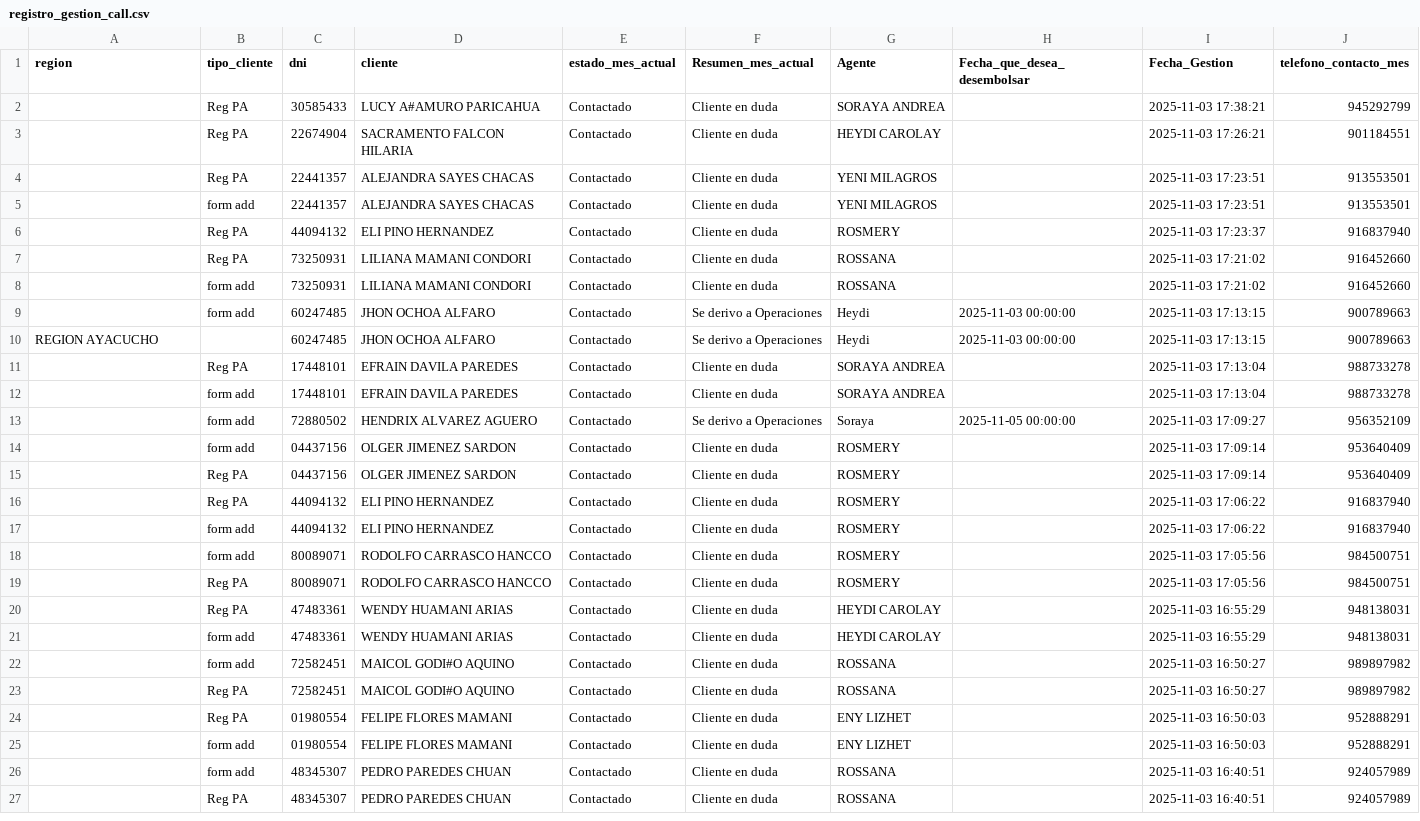
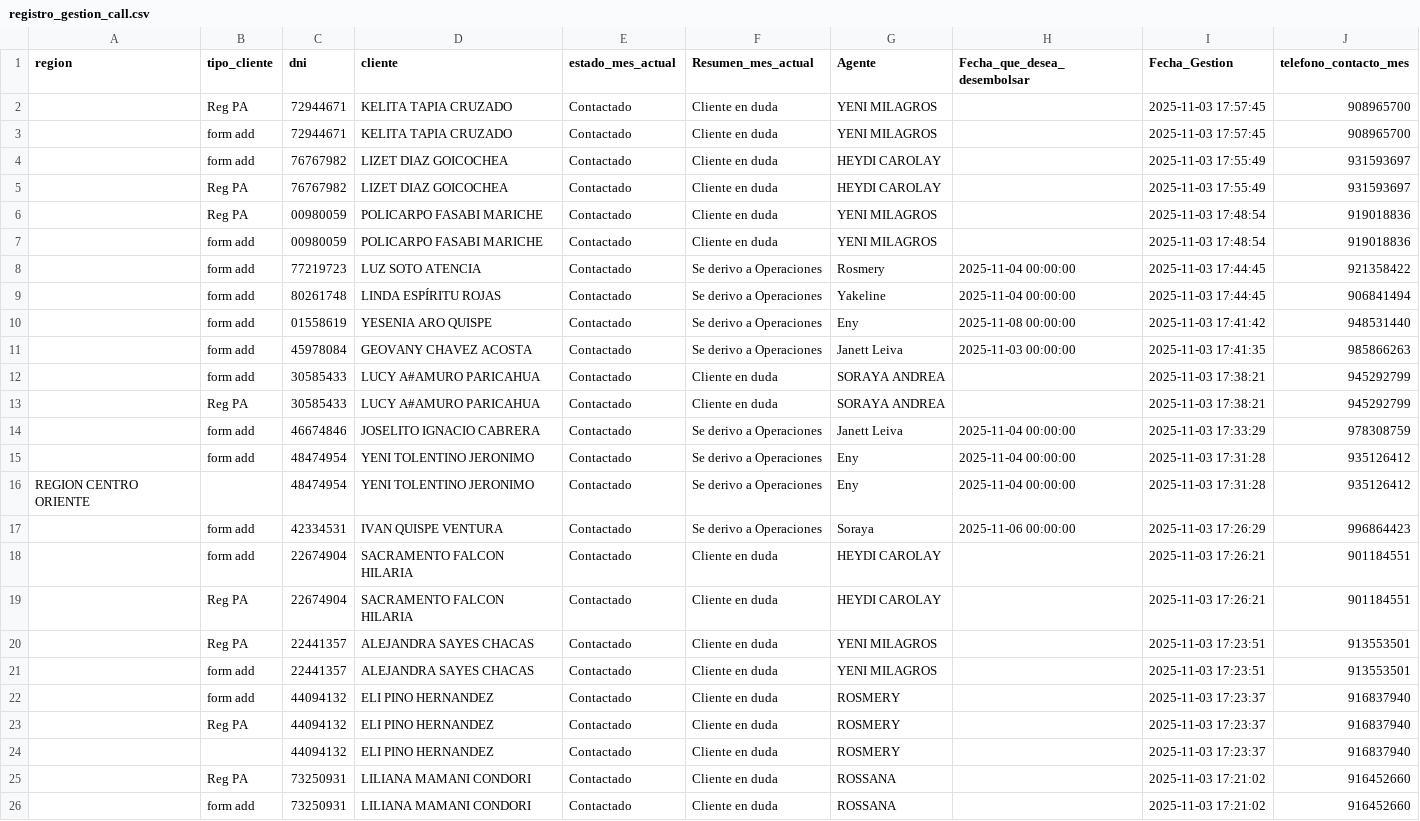
Before and after one commit to WFLAR0/reporte_online_s_bi, a CSV file: registro_gestion_call.csv, drawn as a sheet; only a part is shown; the shorter side is filled out with more unchanged rows; the diff covers the shown part only.

Commit message:
Actualización de registro_gestion_call.csv

```diff
--- a/registro_gestion_call.csv
+++ b/registro_gestion_call.csv
@@ -1,3 +1,19 @@
 region;tipo_cliente;dni;cliente;estado_mes_actual;Resumen_mes_actual;Agente;Fecha_que_desea_desembolsar;Fecha_Gestion;telefono_contacto_mes
+;Reg PA;72944671;KELITA TAPIA CRUZADO;Contactado;Cliente en duda;YENI MILAGROS;;2025-11-03 17:57:45;908965700
+;form add;72944671;KELITA TAPIA CRUZADO;Contactado;Cliente en duda;YENI MILAGROS;;2025-11-03 17:57:45;908965700
+;form add;76767982;LIZET DIAZ GOICOCHEA;Contactado;Cliente en duda;HEYDI CAROLAY;;2025-11-03 17:55:49;931593697
+;Reg PA;76767982;LIZET DIAZ GOICOCHEA;Contactado;Cliente en duda;HEYDI CAROLAY;;2025-11-03 17:55:49;931593697
+;Reg PA;00980059;POLICARPO FASABI MARICHE;Contactado;Cliente en duda;YENI MILAGROS;;2025-11-03 17:48:54;919018836
+;form add;00980059;POLICARPO FASABI MARICHE;Contactado;Cliente en duda;YENI MILAGROS;;2025-11-03 17:48:54;919018836
+;form add;77219723;LUZ SOTO ATENCIA;Contactado;Se derivo a Operaciones;Rosmery;2025-11-04 00:00:00;2025-11-03 17:44:45;921358422
+;form add;80261748;LINDA ESPÍRITU ROJAS;Contactado;Se derivo a Operaciones;Yakeline;2025-11-04 00:00:00;2025-11-03 17:44:45;906841494
+;form add;01558619;YESENIA ARO QUISPE;Contactado;Se derivo a Operaciones;Eny;2025-11-08 00:00:00;2025-11-03 17:41:42;948531440
+;form add;45978084;GEOVANY CHAVEZ ACOSTA;Contactado;Se derivo a Operaciones;Janett Leiva;2025-11-03 00:00:00;2025-11-03 17:41:35;985866263
+;form add;30585433;LUCY A#AMURO PARICAHUA;Contactado;Cliente en duda;SORAYA ANDREA;;2025-11-03 17:38:21;945292799
 ;Reg PA;30585433;LUCY A#AMURO PARICAHUA;Contactado;Cliente en duda;SORAYA ANDREA;;2025-11-03 17:38:21;945292799
+;form add;46674846;JOSELITO IGNACIO CABRERA;Contactado;Se derivo a Operaciones;Janett Leiva;2025-11-04 00:00:00;2025-11-03 17:33:29;978308759
+;form add;48474954;YENI TOLENTINO JERONIMO;Contactado;Se derivo a Operaciones;Eny;2025-11-04 00:00:00;2025-11-03 17:31:28;935126412
+REGION CENTRO ORIENTE;;48474954;YENI TOLENTINO JERONIMO;Contactado;Se derivo a Operaciones;Eny;2025-11-04 00:00:00;2025-11-03 17:31:28;935126412
+;form add;42334531;IVAN QUISPE VENTURA;Contactado;Se derivo a Operaciones;Soraya;2025-11-06 00:00:00;2025-11-03 17:26:29;996864423
+;form add;22674904;SACRAMENTO FALCON HILARIA;Contactado;Cliente en duda;HEYDI CAROLAY;;2025-11-03 17:26:21;901184551
 ;Reg PA;22674904;SACRAMENTO FALCON HILARIA;Contactado;Cliente en duda;HEYDI CAROLAY;;2025-11-03 17:26:21;901184551
@@ -5,3 +21,5 @@ region;tipo_cliente;dni;cliente;estado_mes_actual;Resumen_mes_actual;Agente;Fech
 ;form add;22441357;ALEJANDRA SAYES CHACAS;Contactado;Cliente en duda;YENI MILAGROS;;2025-11-03 17:23:51;913553501
+;form add;44094132;ELI PINO HERNANDEZ;Contactado;Cliente en duda;ROSMERY;;2025-11-03 17:23:37;916837940
 ;Reg PA;44094132;ELI PINO HERNANDEZ;Contactado;Cliente en duda;ROSMERY;;2025-11-03 17:23:37;916837940
+;;44094132;ELI PINO HERNANDEZ;Contactado;Cliente en duda;ROSMERY;;2025-11-03 17:23:37;916837940
 ;Reg PA;73250931;LILIANA MAMANI CONDORI;Contactado;Cliente en duda;ROSSANA;;2025-11-03 17:21:02;916452660
```
Also changed, not shown: 27 moved rows elsewhere in this file.
